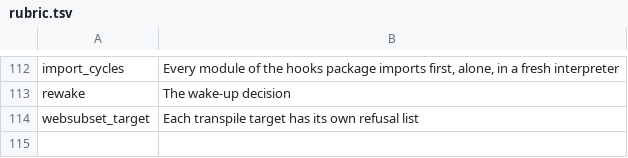
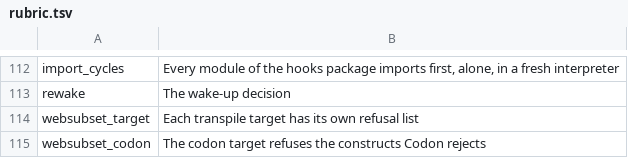
Before and after one commit to mikemol/mtools, a TSV file: hooks/rubric.tsv, drawn as a sheet; only a part is shown, gaps mark what is left out.

```diff
--- a/hooks/rubric.tsv
+++ b/hooks/rubric.tsv
@@ -114 +114,2 @@ rewake	The wake-up decision
 websubset_target	Each transpile target has its own refusal list
+websubset_codon	The codon target refuses the constructs Codon rejects
```
Also changed, not shown: 5 other files.
